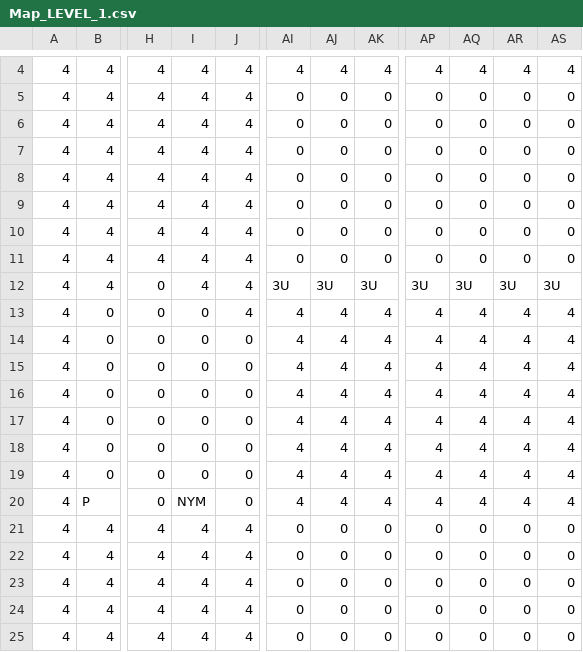
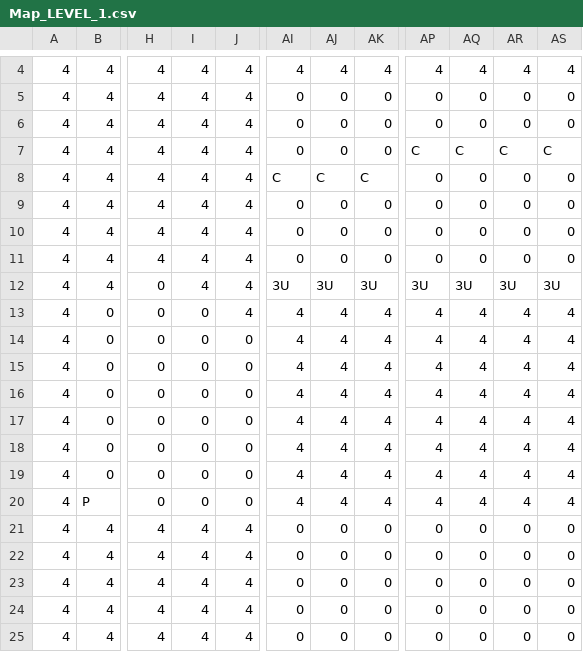
Before and after one commit to TobyMCGames/SP3-Framework, a CSV file: Physics/Maps/Map_LEVEL_1.csv, drawn as a sheet; only a part is shown, gaps mark what is left out; the diff names each change by its address in the sheet, - before the commit and + after, or states it on an @@ line.

```diff
--- a/Physics/Maps/Map_LEVEL_1.csv
+++ b/Physics/Maps/Map_LEVEL_1.csv
-AP7: 0
+AP7: C
-AQ7: 0
+AQ7: C
-AR7: 0
+AR7: C
-AS7: 0
+AS7: C
-AI8: 0
+AI8: C
-AJ8: 0
+AJ8: C
-AK8: 0
+AK8: C
-I20: NYM
+I20: 0
```
Also changed, not shown: Physics/Maps/Map_LEVEL_1a.csv, Physics/Maps/Map_LEVEL_1b.csv, 2 other files.
